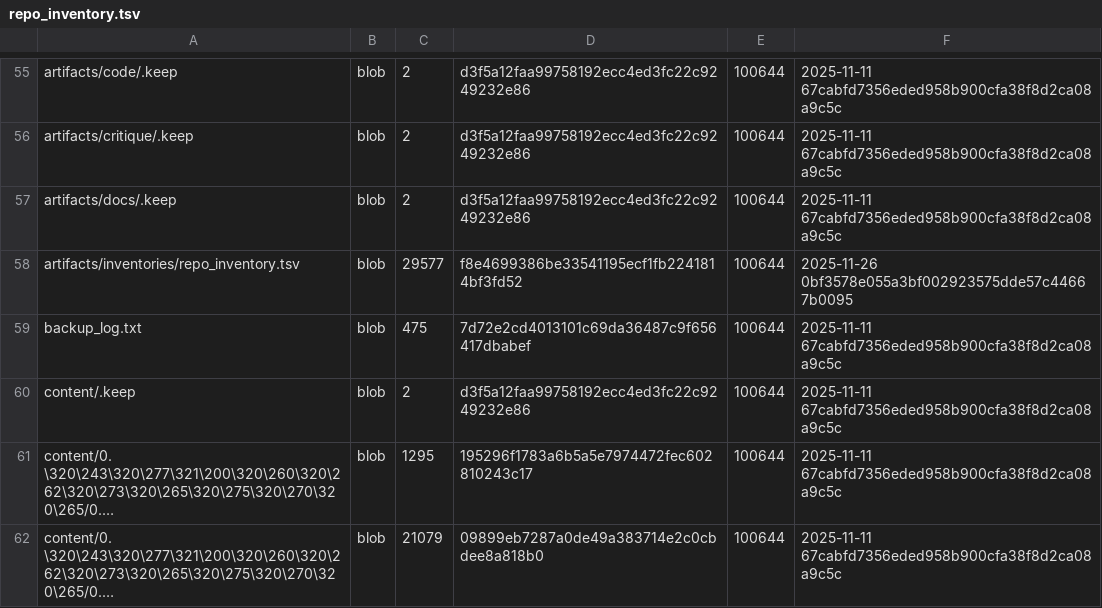
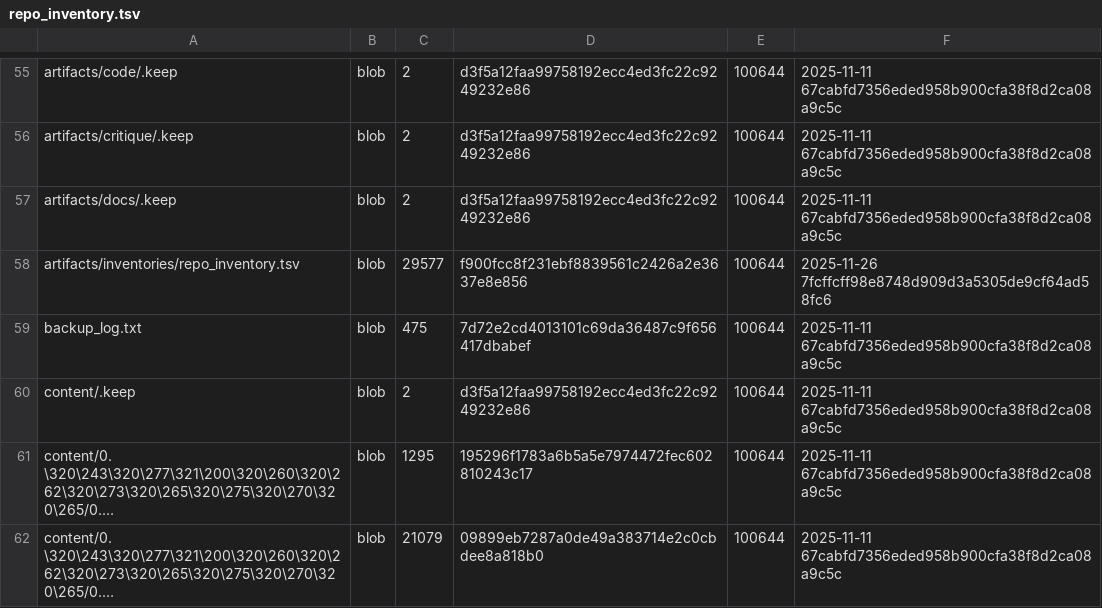
Before and after one commit to aisystant/DS-ecosystem-development, a TSV file: artifacts/inventories/repo_inventory.tsv, drawn as a sheet; only a part is shown, gaps mark what is left out; long unchanged cells end in ….

Commit message:
chore: add repo inventory

```diff
--- a/artifacts/inventories/repo_inventory.tsv
+++ b/artifacts/inventories/repo_inventory.tsv
@@ -57,3 +57,3 @@ artifacts/critique/.keep	blob	2	d3f5a12faa99758192ecc4ed3fc22c9249232e86	100644
 artifacts/docs/.keep	blob	2	d3f5a12faa99758192ecc4ed3fc22c9249232e86	100644	2025-11-11 67cabfd7356eded958b900cfa38f8d2ca08a9c5c
-artifacts/inventories/repo_inventory.tsv	blob	29577	f8e4699386be33541195ecf1fb2241814bf3fd52	100644	2025-11-26 0bf3578e055a3bf002923575dde57c44667b0095
+artifacts/inventories/repo_inventory.tsv	blob	29577	f900fcc8f231ebf8839561c2426a2e3637e8e856	100644	2025-11-26 7fcffcff98e8748d909d3a5305de9cf64ad58fc6
 backup_log.txt	blob	475	7d72e2cd4013101c69da36487c9f656417dbabef	100644	2025-11-11 67cabfd7356eded958b900cfa38f8d2ca08a9c5c
```
